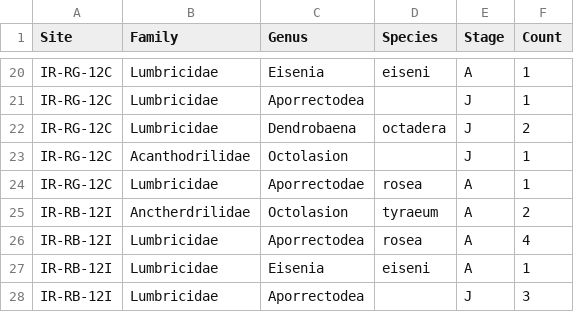
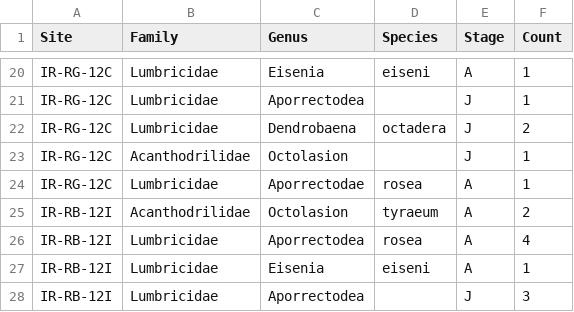
Before and after one commit to arthurlink/It-s-like---it-s-like-a-yeti, a CSV file: Worms Mary.csv, drawn as a sheet; only a part is shown, gaps mark what is left out.

Commit message:
Update Worms Mary.csv

```diff
--- a/Worms Mary.csv
+++ b/Worms Mary.csv
@@ -24,3 +24,3 @@ IR-RG-12C,Acanthodrilidae,Octolasion,,J,1
 IR-RG-12C,Lumbricidae,Aporrectodae,rosea,A,1
-IR-RB-12I,Anctherdrilidae,Octolasion,tyraeum,A,2
+IR-RB-12I,Acanthodrilidae,Octolasion,tyraeum,A,2
 IR-RB-12I,Lumbricidae,Aporrectodea,rosea,A,4
```
